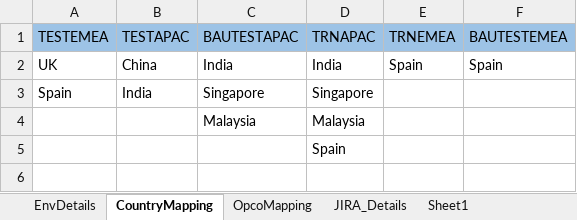
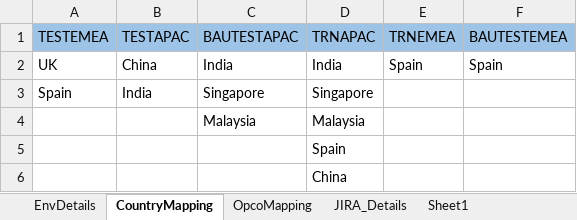
Before and after one commit to Thiyagarajan2022/GlobalTestSuiteAutomation1, an Excel workbook: WppRegpack/TestResource/EnvParamaters.xlsx, sheet CountryMapping, drawn as a sheet; values as stored, in another font and other column widths than the file's, no borders; the diff names each change by its address in the sheet, - before the commit and + after, or states it on an @@ line.

```diff
--- a/WppRegpack/TestResource/EnvParamaters.xlsx (sheet CountryMapping)
+++ b/WppRegpack/TestResource/EnvParamaters.xlsx (sheet CountryMapping)
+row 6:  |  |  | China
```
Also changed, not shown: sheet Sheet1, sheet JIRA_Details, sheet OpcoMapping, WppRegpack/TestResource/TC_RunManager.xlsx.
